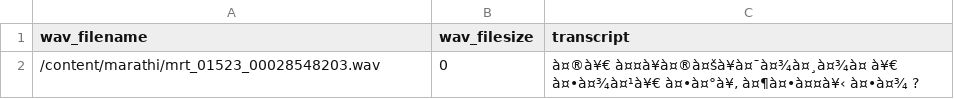
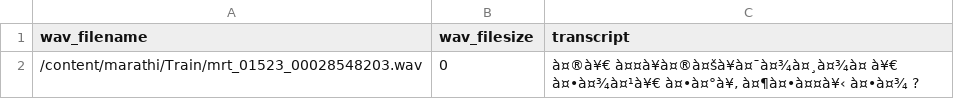
Before and after one commit to tanal2625/asr, a CSV file: data/smoke_test/russian_sample_data/sample.csv, drawn as a sheet; the diff names each change by its address in the sheet, - before the commit and + after, or states it on an @@ line.

Commit message:
Update sample.csv

```diff
--- a/data/smoke_test/russian_sample_data/sample.csv
+++ b/data/smoke_test/russian_sample_data/sample.csv
-A2 (wav_filename): /content/marathi/mrt_01523_00028548203.wav
+A2 (wav_filename): /content/marathi/Train/mrt_01523_00028548203.wav
```
